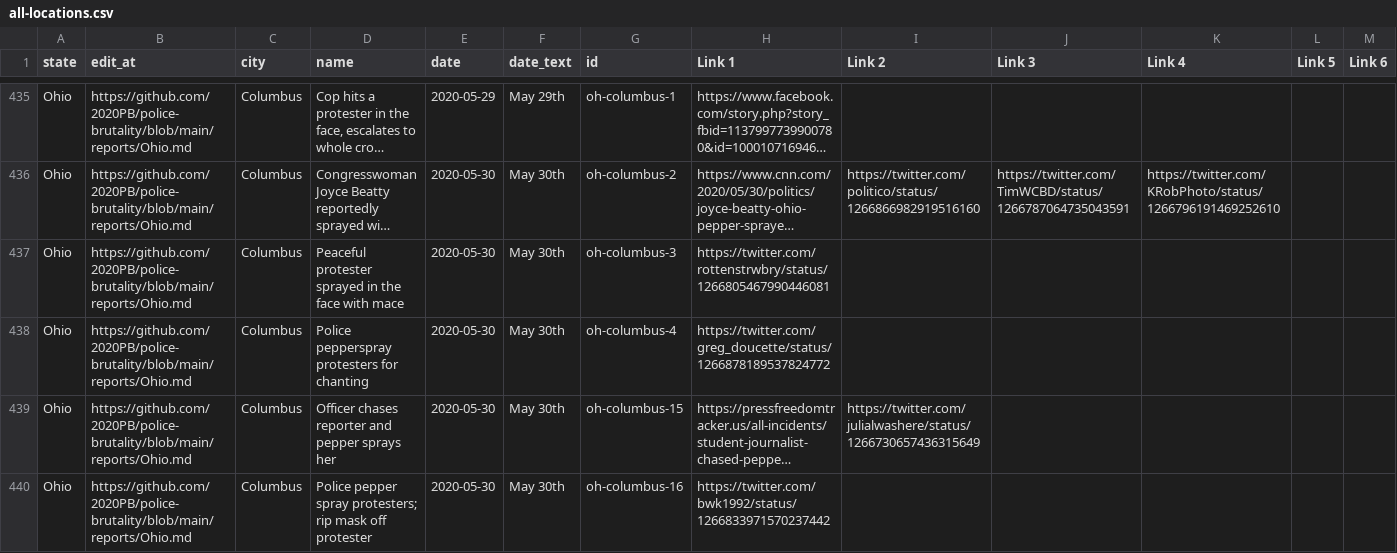
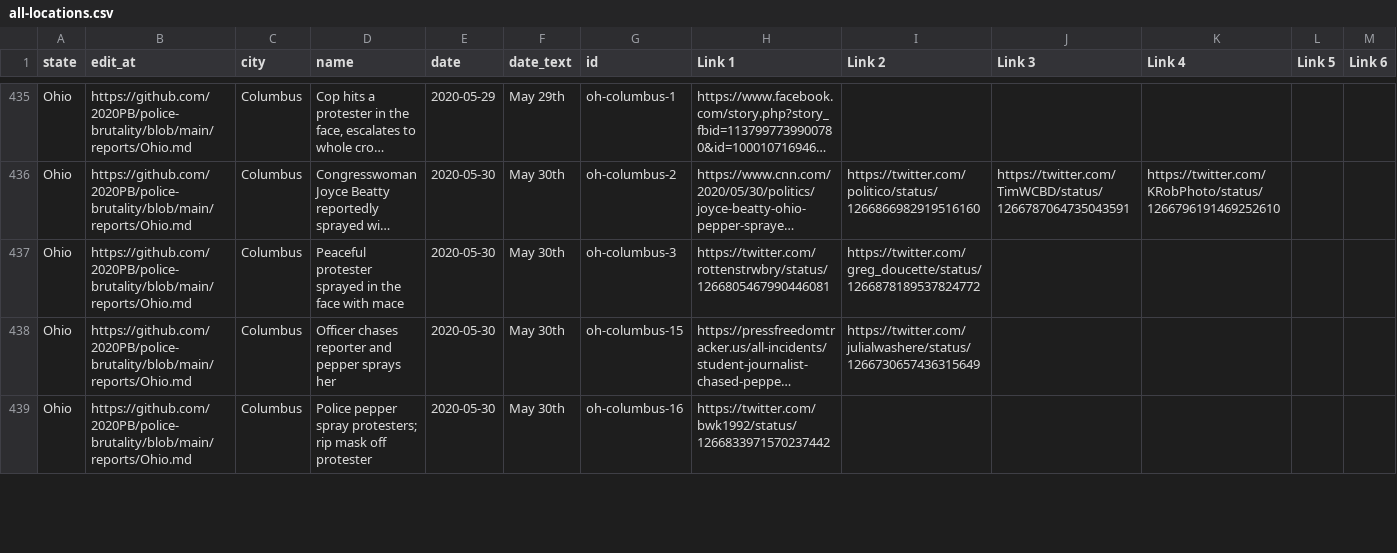
Before and after one commit to 2020PB/police-brutality, a CSV file: all-locations.csv, drawn as a sheet; only a part is shown, gaps mark what is left out; long unchanged cells end in …; removed rows and columns are numbered as before the commit, all else as after; rows hold the shown columns only; the diff covers the shown part only; the diff names each change by its address in the sheet, - before the commit and + after, or states it on an @@ line.

Commit message:
Update data_build to output generated at 018d4bc

```diff
--- a/all-locations.csv
+++ b/all-locations.csv
-I437 (Link 2): (empty)
+I437 (Link 2): https://twitter.com/greg_doucette/status/1266878189537824772
-row 438: Ohio | https://github.com/2020PB/police-brutality/blob/main/reports/Ohio.md | Columbus | Police pepperspray protesters for chanting | 2020-05-30 | May 30th | oh-columbus-4 | https://twitter.com/greg_doucette/status/1266878189537824772
```
Also changed, not shown: 1 added row and 1 removed row elsewhere in this file, 3 other files.
